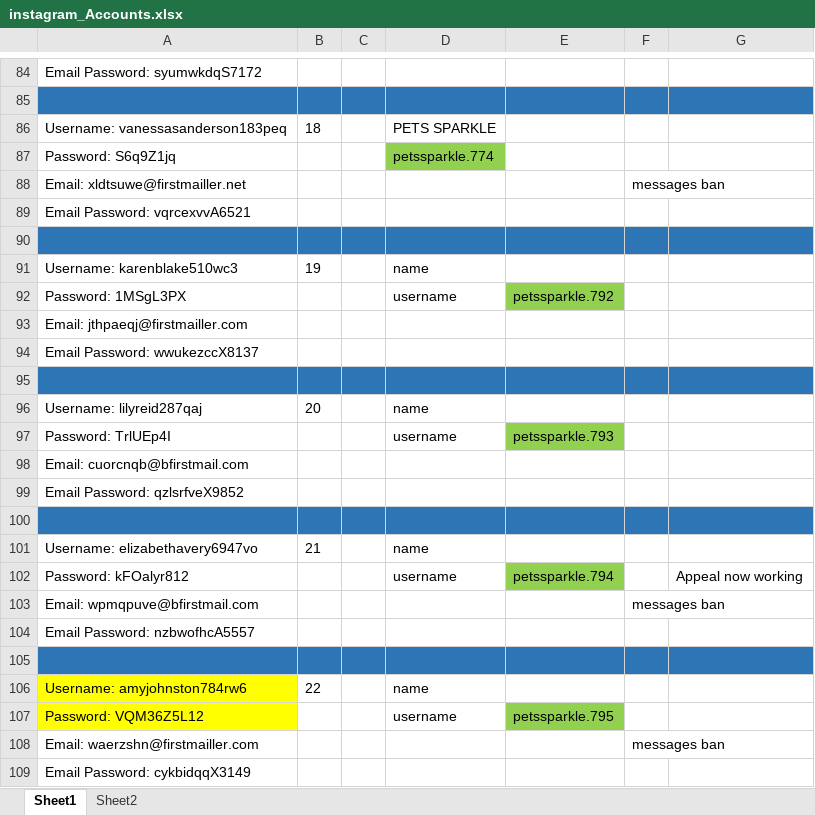
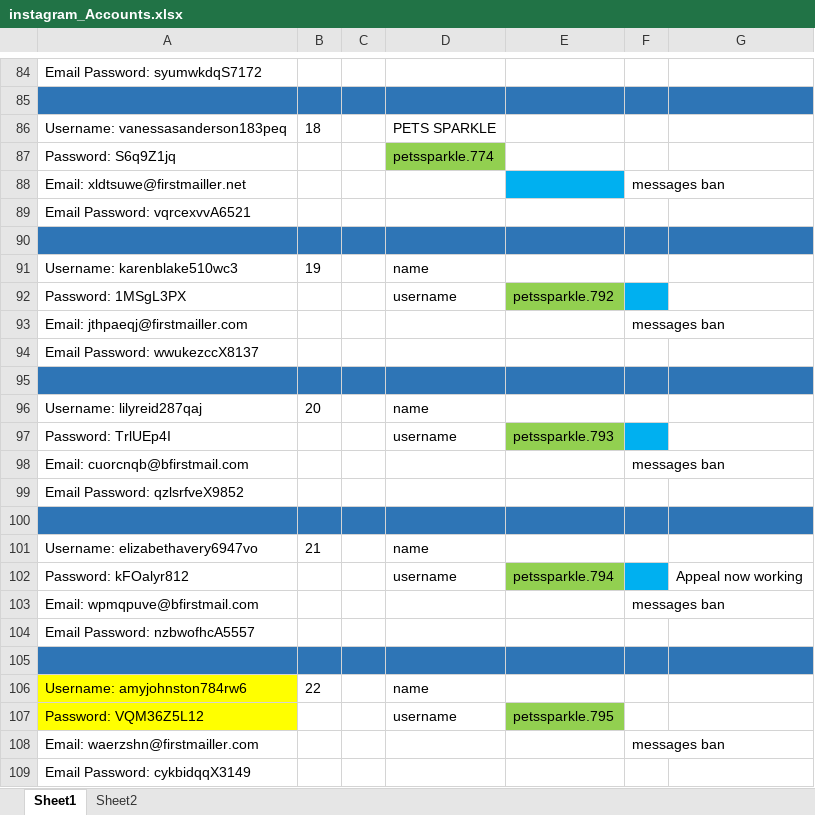
Before and after one commit to Belal273/Web_Automation, an Excel workbook: Selenium_Project/instagram_Accounts.xlsx, sheet Sheet1, drawn as a sheet; only a part is shown, gaps mark what is left out; values as stored, in another font and other column widths than the file's, no borders; the diff covers the shown part only; the diff names each change by its address in the sheet, - before the commit and + after, or states it on an @@ line.

```diff
--- a/Selenium_Project/instagram_Accounts.xlsx (sheet Sheet1)
+++ b/Selenium_Project/instagram_Accounts.xlsx (sheet Sheet1)
-E88 fill: none
+E88 fill: #00B0F0
-F92 fill: none
+F92 fill: #00B0F0
-F93: (empty)
+F93: messages ban
-F97 fill: none
+F97 fill: #00B0F0
-F98: (empty)
+F98: messages ban
-F102 fill: none
+F102 fill: #00B0F0
```
Also changed, not shown: 5 edited cells and cell formats elsewhere in this sheet, Selenium_Project/instagram_Done.xlsx, Selenium_Project/instagram_SmallData.xlsx, 5 other files.
